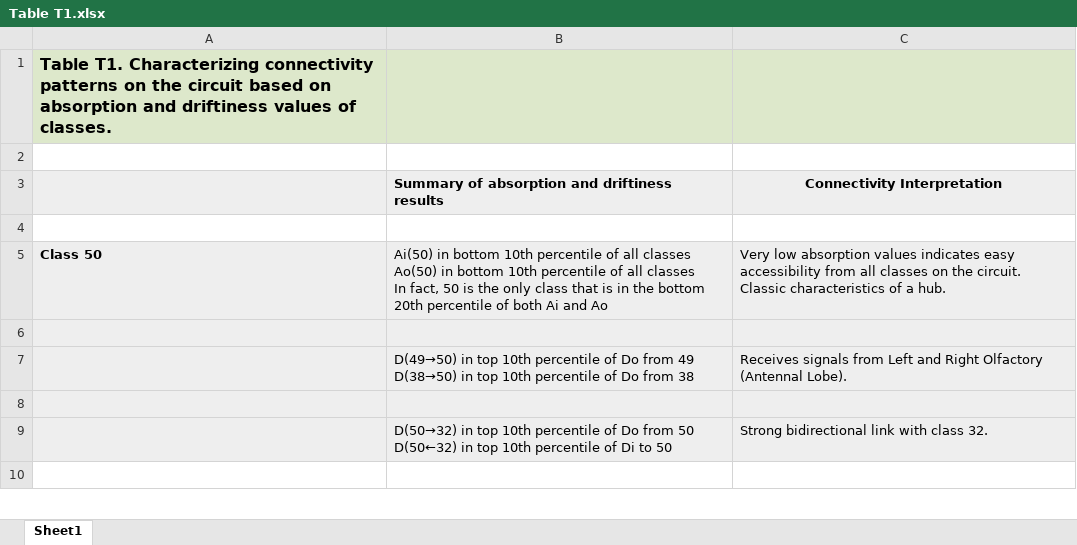
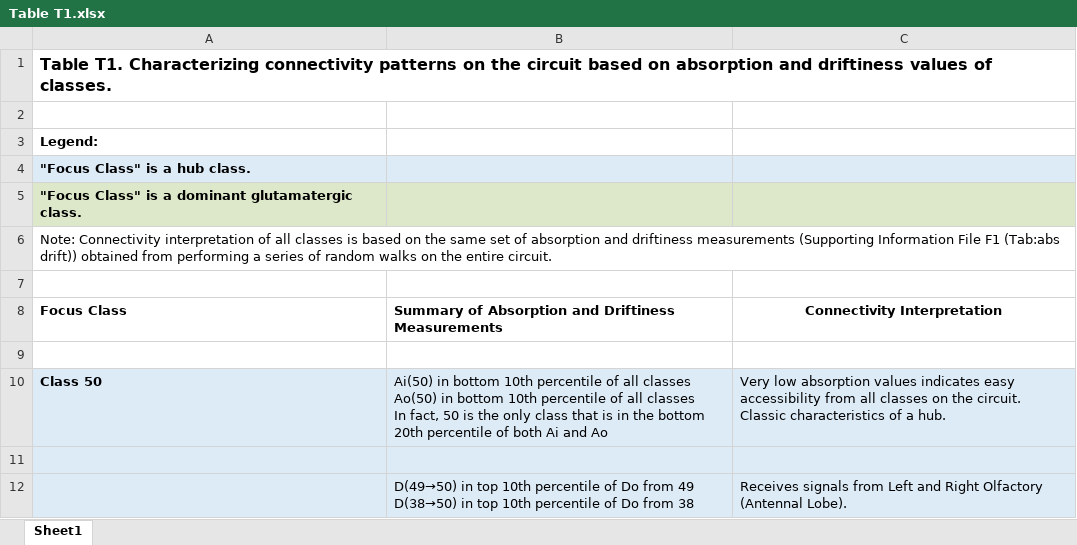
Before and after one commit to k3t3n/FlyConn, an Excel workbook: supporting_information/Table T1.xlsx, sheet Sheet1, drawn as a sheet; only a part is shown; the shorter side is filled out with more unchanged rows; values as stored, in another font and other column widths than the file's, no borders; addresses are those after the commit; the diff covers the shown part only; the diff names each change by its address in the sheet, - before the commit and + after, or states it on an @@ line.

```diff
--- a/supporting_information/Table T1.xlsx (sheet Sheet1)
+++ b/supporting_information/Table T1.xlsx (sheet Sheet1)
-A1:C1 fill: #DDE8CB
+A1:C1 fill: none
+row 3: Legend:
+row 4: "Focus Class" is a hub class.
+row 5: "Focus Class" is a dominant glutamatergic class.
+row 6: Note: Connectivity interpretation of all classes is based on the same set of absorption and driftiness measurements (Supporting Information File F1 (Tab:abs drift)) obtained from performing a series of random walks on the entire circuit.
+row 7: (empty)
-A8: (empty)
+A8: Focus Class
-A8:C8 fill: #EEEEEE
+A8:C8 fill: none
-B8: Summary of absorption and driftiness results
+B8: Summary of Absorption and Driftiness Measurements
```
Also changed, not shown: cell formats elsewhere in this sheet.
